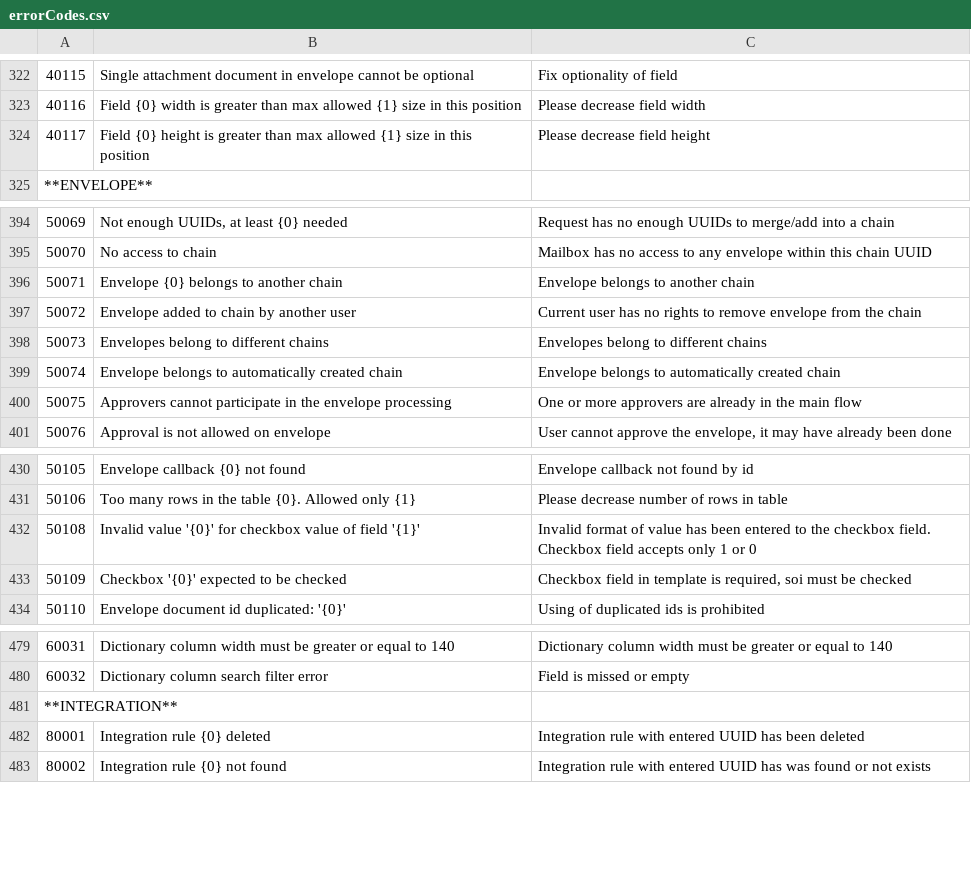
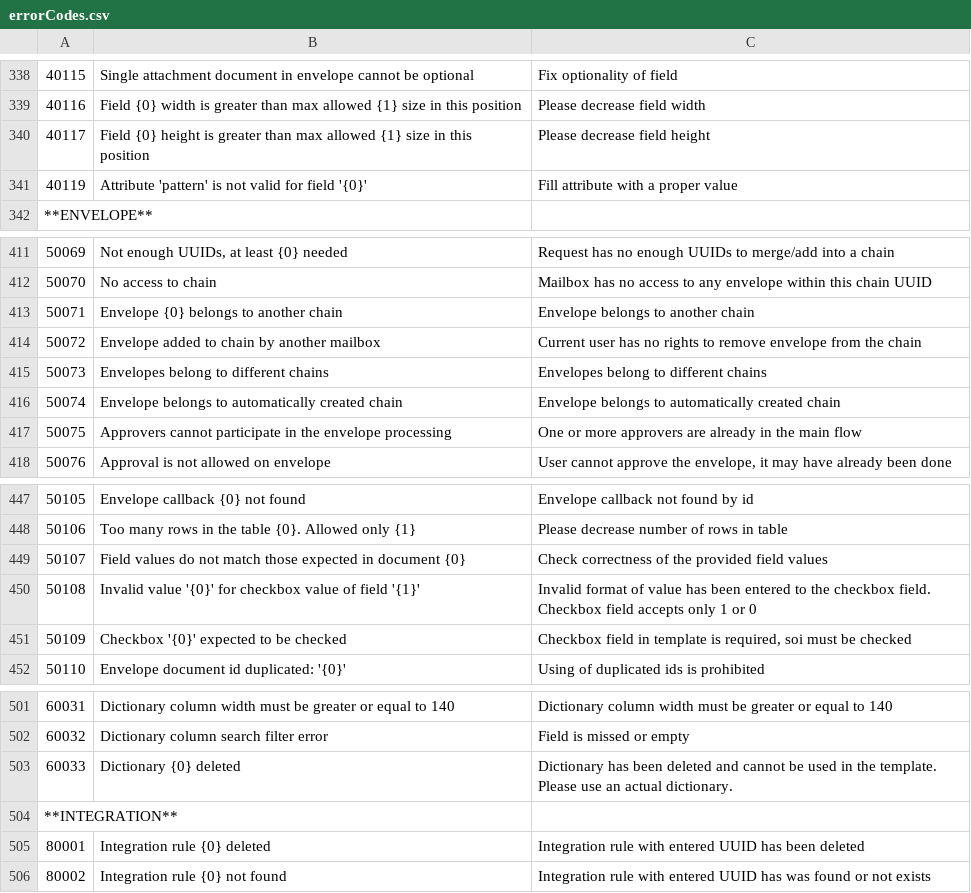
Before and after one commit to jecksolovyev/com.whitedoc.docs, a CSV file: docs/source/pages/errorCodes/errorCodes.csv, drawn as a sheet; only a part is shown, gaps mark what is left out; the diff covers the shown part only.

```diff
--- a/docs/source/pages/errorCodes/errorCodes.csv
+++ b/docs/source/pages/errorCodes/errorCodes.csv
@@ -324,2 +340,3 @@
 40117,Field {0} height is greater than max allowed {1} size in this position,Please decrease field height
+40119,"Attribute 'pattern' is not valid for field '{0}'",Fill attribute with a proper value
 **ENVELOPE**,,
@@ -396,3 +413,3 @@
 50071,Envelope {0} belongs to another chain,Envelope belongs to another chain
-50072,Envelope added to chain by another user,Current user has no rights to remove envelope from the chain
+50072,Envelope added to chain by another mailbox,Current user has no rights to remove envelope from the chain
 50073,Envelopes belong to different chains,Envelopes belong to different chains
@@ -431,2 +448,3 @@
 50106,Too many rows in the table {0}. Allowed only {1},Please decrease number of rows in table
+50107,Field values do not match those expected in document {0},Check correctness of the provided field values
 50108,"Invalid value '{0}' for checkbox value of field '{1}'",Invalid format of value has been entered to the checkbox field. Checkbox field accepts only 1 or 0
@@ -480,2 +502,3 @@
 60032,Dictionary column search filter error,Field is missed or empty
+60033,Dictionary {0} deleted,Dictionary has been deleted and cannot be used in the template. Please use an actual dictionary.
 **INTEGRATION**,,
```
Also changed, not shown: 23 added rows, 2 removed rows and 3 edited cells elsewhere in this file, docs/source/pages/errorCodes/errorCodes_uk.csv.
